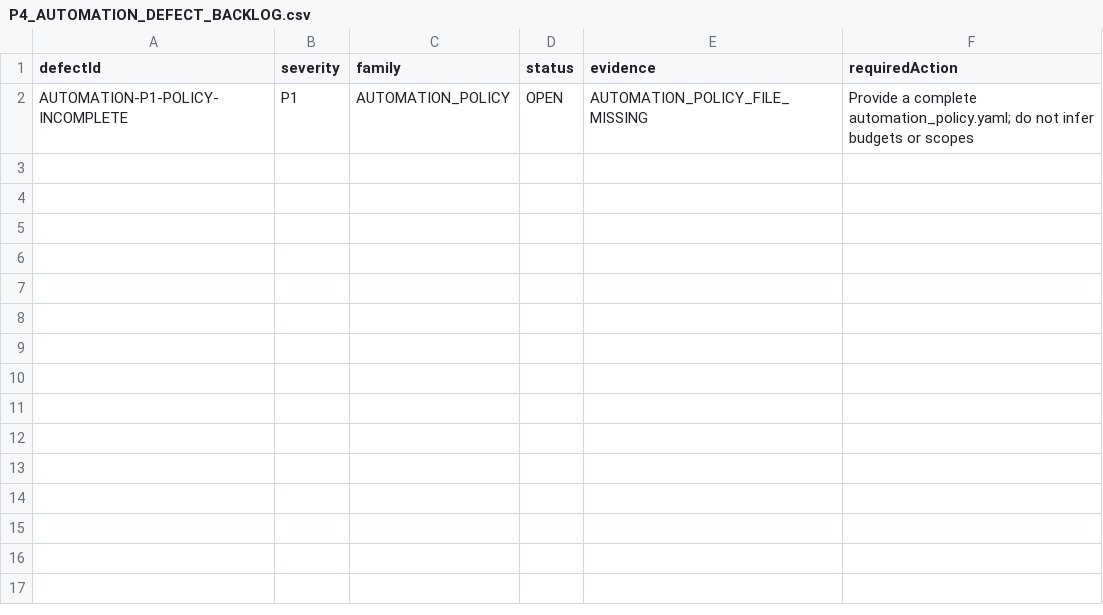
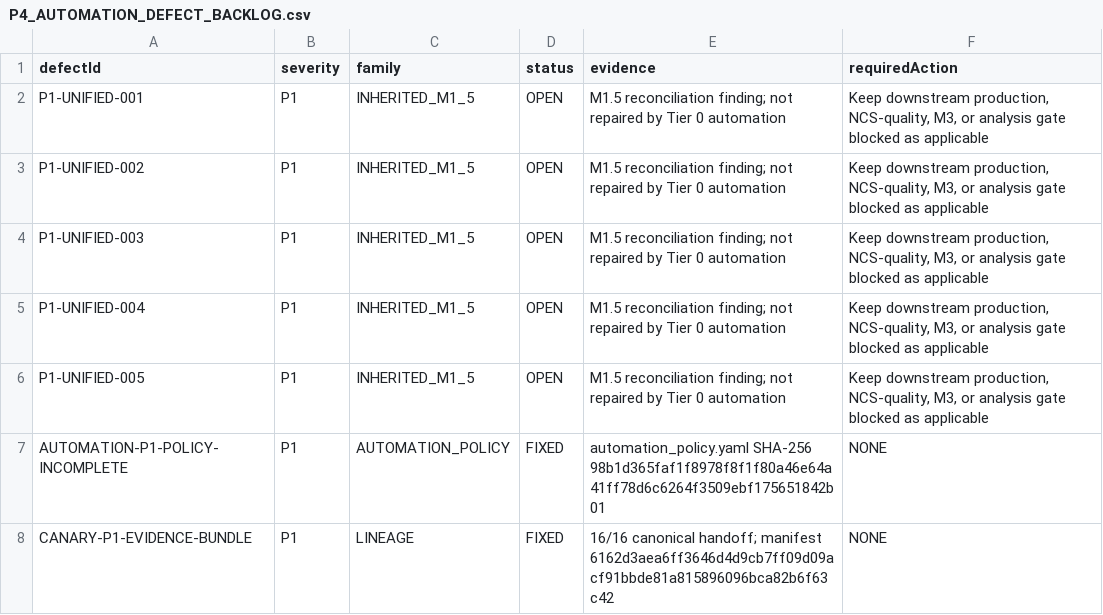
Before and after one commit to Siegfriex/SBS_dataScience, a CSV file: DSJA/project_4/reports/automation/P4_AUTOMATION_DEFECT_BACKLOG.csv, drawn as a sheet.

Commit message:
feat(integration): accept Tier 0 under approved automation policy

```diff
--- a/DSJA/project_4/reports/automation/P4_AUTOMATION_DEFECT_BACKLOG.csv
+++ b/DSJA/project_4/reports/automation/P4_AUTOMATION_DEFECT_BACKLOG.csv
@@ -1,2 +1,8 @@
 defectId,severity,family,status,evidence,requiredAction
-AUTOMATION-P1-POLICY-INCOMPLETE,P1,AUTOMATION_POLICY,OPEN,AUTOMATION_POLICY_FILE_MISSING,Provide a complete automation_policy.yaml; do not infer budgets or scopes
+P1-UNIFIED-001,P1,INHERITED_M1_5,OPEN,M1.5 reconciliation finding; not repaired by Tier 0 automation,"Keep downstream production, NCS-quality, M3, or analysis gate blocked as applicable"
+P1-UNIFIED-002,P1,INHERITED_M1_5,OPEN,M1.5 reconciliation finding; not repaired by Tier 0 automation,"Keep downstream production, NCS-quality, M3, or analysis gate blocked as applicable"
+P1-UNIFIED-003,P1,INHERITED_M1_5,OPEN,M1.5 reconciliation finding; not repaired by Tier 0 automation,"Keep downstream production, NCS-quality, M3, or analysis gate blocked as applicable"
+P1-UNIFIED-004,P1,INHERITED_M1_5,OPEN,M1.5 reconciliation finding; not repaired by Tier 0 automation,"Keep downstream production, NCS-quality, M3, or analysis gate blocked as applicable"
+P1-UNIFIED-005,P1,INHERITED_M1_5,OPEN,M1.5 reconciliation finding; not repaired by Tier 0 automation,"Keep downstream production, NCS-quality, M3, or analysis gate blocked as applicable"
+AUTOMATION-P1-POLICY-INCOMPLETE,P1,AUTOMATION_POLICY,FIXED,automation_policy.yaml SHA-256 98b1d365faf1f8978f8f1f80a46e64a41ff78d6c6264f3509ebf175651842b01,NONE
+CANARY-P1-EVIDENCE-BUNDLE,P1,LINEAGE,FIXED,16/16 canonical handoff; manifest 6162d3aea6ff3646d4d9cb7ff09d09acf91bbde81a815896096bca82b6f63c42,NONE
```
Also changed, not shown: DSJA/project_4/reports/automation/P4_AUTOMATION_AGENT_STATUS.csv, DSJA/project_4/reports/automation/P4_AUTOMATION_PROMOTION_DECISIONS.csv, 20 other files.
